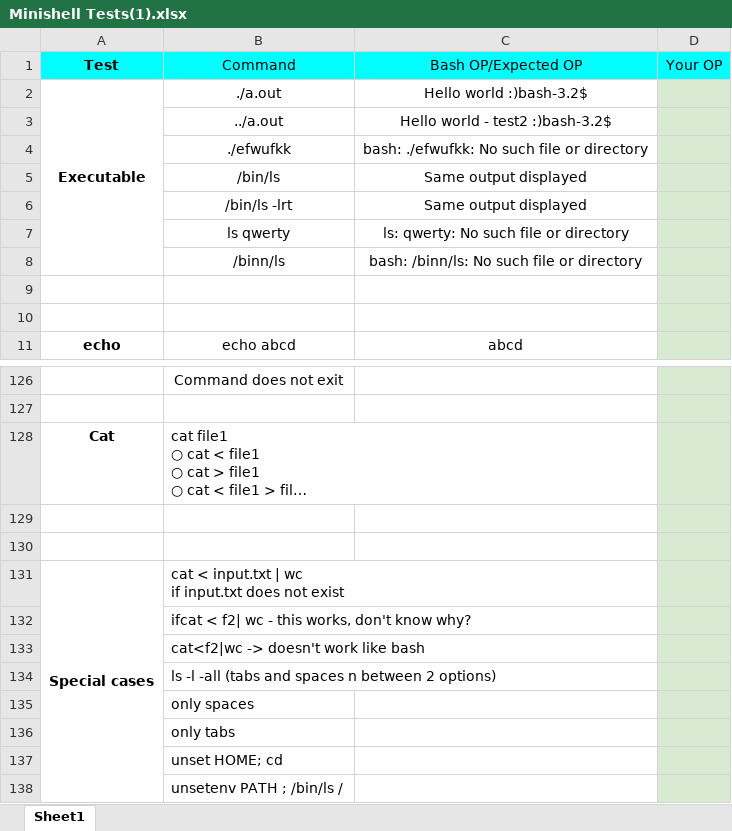
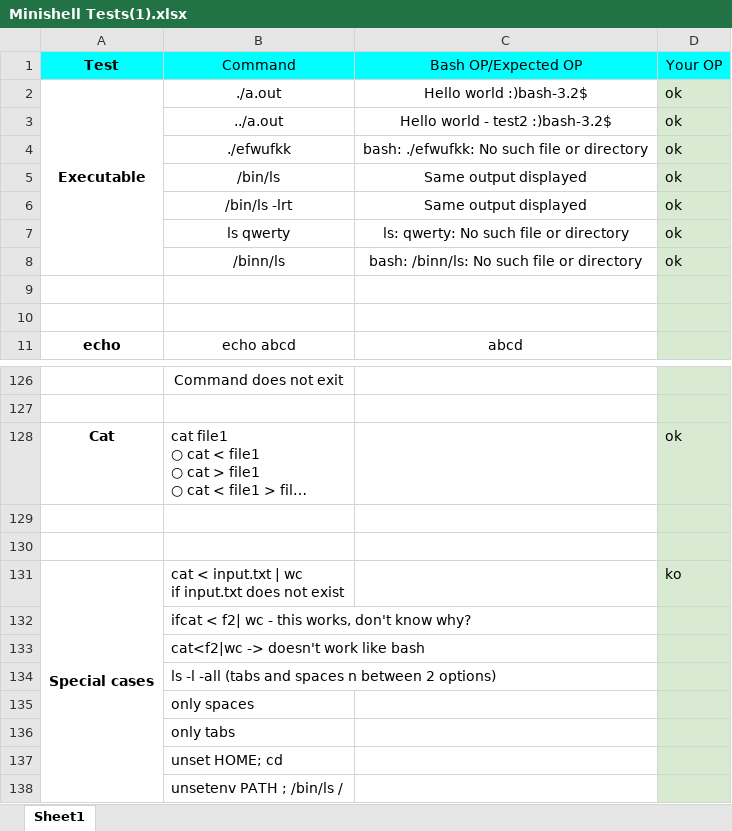
Before and after one commit to m4ntr4r4m4/Minishell, an Excel workbook: Minishell Tests(1).xlsx, sheet Sheet1, drawn as a sheet; only a part is shown, gaps mark what is left out; long unchanged cells end in …; values as stored, in another font and other column widths than the file's, no borders; charts and pictures not drawn; the diff covers the shown part only; the diff names each change by its address in the sheet, - before the commit and + after, or states it on an @@ line.

Commit message:
first test failed: check excel sheet

```diff
--- a/Minishell Tests(1).xlsx (sheet Sheet1)
+++ b/Minishell Tests(1).xlsx (sheet Sheet1)
-D2:D8 (Your OP): (empty)
+D2:D8 (Your OP): ok
-D128 (Your OP): (empty)
+D128 (Your OP): ok
-D131 (Your OP): (empty)
+D131 (Your OP): ko
```
Also changed, not shown: 14 edited cells elsewhere in this sheet, charts or pictures, 9 other files.
